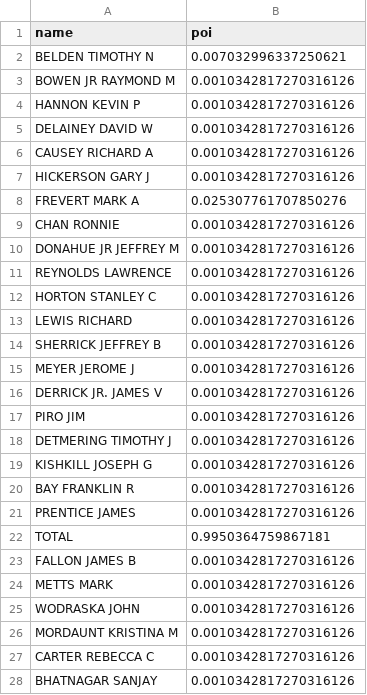
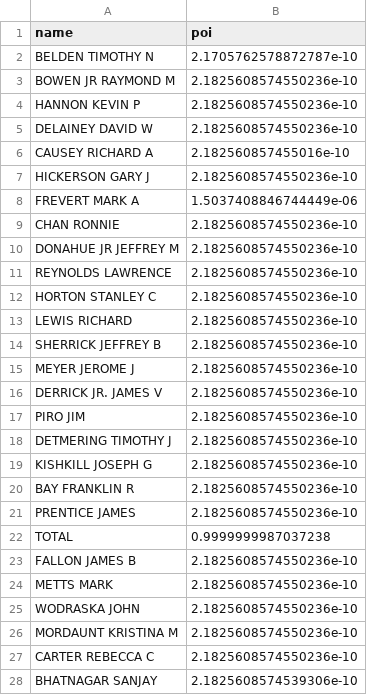
Before and after one commit to jason-li-831202/6st-DL-CVMarathon, a CSV file: D51 - D53：Kaggle期中考 考ML與調參相關/midterm_data/mid-term_submission_stacking.csv, drawn as a sheet; only a part is shown; the diff covers the shown part only.

```diff
--- a/D51 - D53：Kaggle期中考 考ML與調參相關/midterm_data/mid-term_submission_stacking.csv
+++ b/D51 - D53：Kaggle期中考 考ML與調參相關/midterm_data/mid-term_submission_stacking.csv
@@ -1,28 +1,28 @@
 name,poi
-BELDEN TIMOTHY N,0.007032996337250621
-BOWEN JR RAYMOND M,0.0010342817270316126
-HANNON KEVIN P,0.0010342817270316126
-DELAINEY DAVID W,0.0010342817270316126
-CAUSEY RICHARD A,0.0010342817270316126
-HICKERSON GARY J,0.0010342817270316126
-FREVERT MARK A,0.025307761707850276
-CHAN RONNIE,0.0010342817270316126
-DONAHUE JR JEFFREY M,0.0010342817270316126
-REYNOLDS LAWRENCE,0.0010342817270316126
-HORTON STANLEY C,0.0010342817270316126
-LEWIS RICHARD,0.0010342817270316126
-SHERRICK JEFFREY B,0.0010342817270316126
-MEYER JEROME J,0.0010342817270316126
-DERRICK JR. JAMES V,0.0010342817270316126
-PIRO JIM,0.0010342817270316126
-DETMERING TIMOTHY J,0.0010342817270316126
-KISHKILL JOSEPH G,0.0010342817270316126
-BAY FRANKLIN R,0.0010342817270316126
-PRENTICE JAMES,0.0010342817270316126
-TOTAL,0.9950364759867181
-FALLON JAMES B,0.0010342817270316126
-METTS MARK,0.0010342817270316126
-WODRASKA JOHN,0.0010342817270316126
-MORDAUNT KRISTINA M,0.0010342817270316126
-CARTER REBECCA C,0.0010342817270316126
-BHATNAGAR SANJAY,0.0010342817270316126
+BELDEN TIMOTHY N,2.1705762578872787e-10
+BOWEN JR RAYMOND M,2.1825608574550236e-10
+HANNON KEVIN P,2.1825608574550236e-10
+DELAINEY DAVID W,2.1825608574550236e-10
+CAUSEY RICHARD A,2.182560857455016e-10
+HICKERSON GARY J,2.1825608574550236e-10
+FREVERT MARK A,1.5037408846744449e-06
+CHAN RONNIE,2.1825608574550236e-10
+DONAHUE JR JEFFREY M,2.1825608574550236e-10
+REYNOLDS LAWRENCE,2.1825608574550236e-10
+HORTON STANLEY C,2.1825608574550236e-10
+LEWIS RICHARD,2.1825608574550236e-10
+SHERRICK JEFFREY B,2.1825608574550236e-10
+MEYER JEROME J,2.1825608574550236e-10
+DERRICK JR. JAMES V,2.1825608574550236e-10
+PIRO JIM,2.1825608574550236e-10
+DETMERING TIMOTHY J,2.1825608574550236e-10
+KISHKILL JOSEPH G,2.1825608574550236e-10
+BAY FRANKLIN R,2.1825608574550236e-10
+PRENTICE JAMES,2.1825608574550236e-10
+TOTAL,0.9999999987037238
+FALLON JAMES B,2.1825608574550236e-10
+METTS MARK,2.1825608574550236e-10
+WODRASKA JOHN,2.1825608574550236e-10
+MORDAUNT KRISTINA M,2.1825608574550236e-10
+CARTER REBECCA C,2.1825608574550236e-10
+BHATNAGAR SANJAY,2.1825608574539306e-10
```
Also changed, not shown: 6 edited cells elsewhere in this file, D51 - D53：Kaggle期中考 考ML與調參相關/midterm_data/mid-term_submission_forest.csv, 2 other files.
